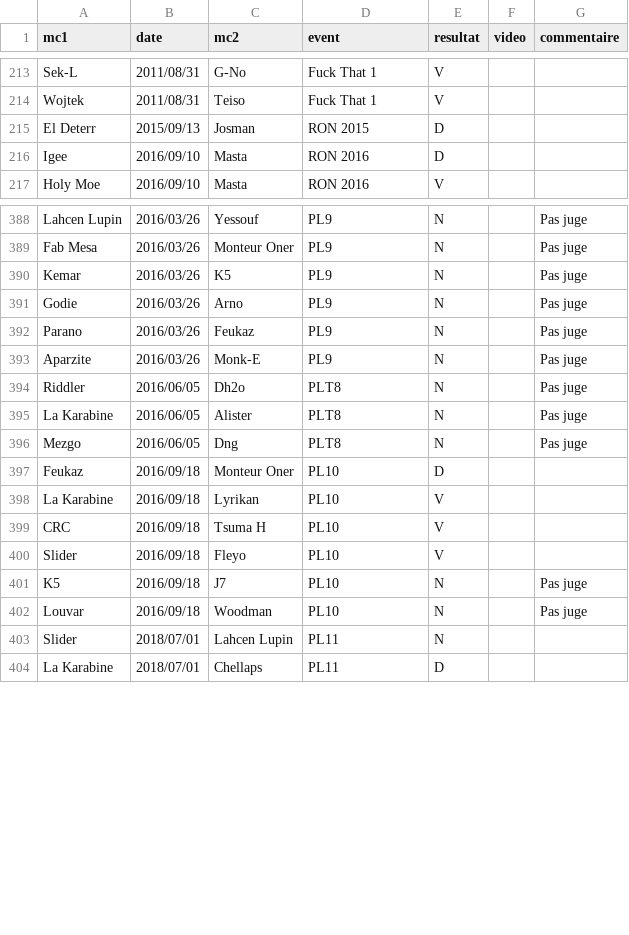
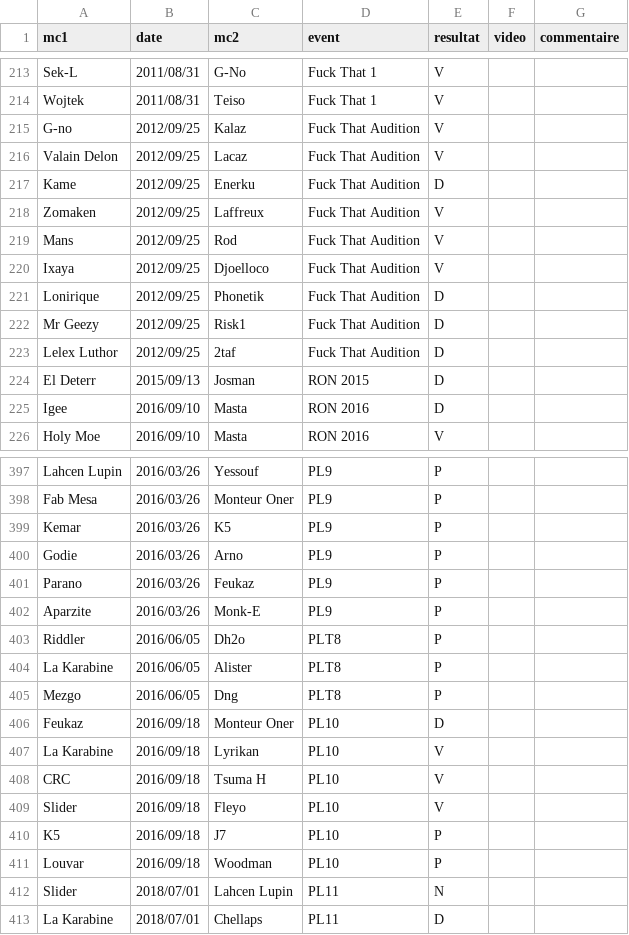
Before and after one commit to thibaultduponchelle/battlerec, a CSV file: data.csv, drawn as a sheet; only a part is shown, gaps mark what is left out; addresses are those after the commit; the diff covers the shown part only; the diff names each change by its address in the sheet, - before the commit and + after, or states it on an @@ line.

```diff
--- a/data.csv
+++ b/data.csv
+row 215: G-no | 2012/09/25 | Kalaz | Fuck That Audition | V
+row 216: Valain Delon | 2012/09/25 | Lacaz | Fuck That Audition | V
+row 217: Kame | 2012/09/25 | Enerku | Fuck That Audition | D
+row 218: Zomaken | 2012/09/25 | Laffreux | Fuck That Audition | V
+row 219: Mans | 2012/09/25 | Rod | Fuck That Audition | V
+row 220: Ixaya | 2012/09/25 | Djoelloco | Fuck That Audition | V
+row 221: Lonirique | 2012/09/25 | Phonetik | Fuck That Audition | D
+row 222: Mr Geezy | 2012/09/25 | Risk1 | Fuck That Audition | D
+row 223: Lelex Luthor | 2012/09/25 | 2taf | Fuck That Audition | D
-E397:E405 (resultat): N
+E397:E405 (resultat): P
-G397:G405 (commentaire): Pas juge
+G397:G405 (commentaire): (empty)
-E410:E411 (resultat): N
+E410:E411 (resultat): P
-G410:G411 (commentaire): Pas juge
+G410:G411 (commentaire): (empty)
```
Also changed, not shown: 101 edited cells elsewhere in this file.
